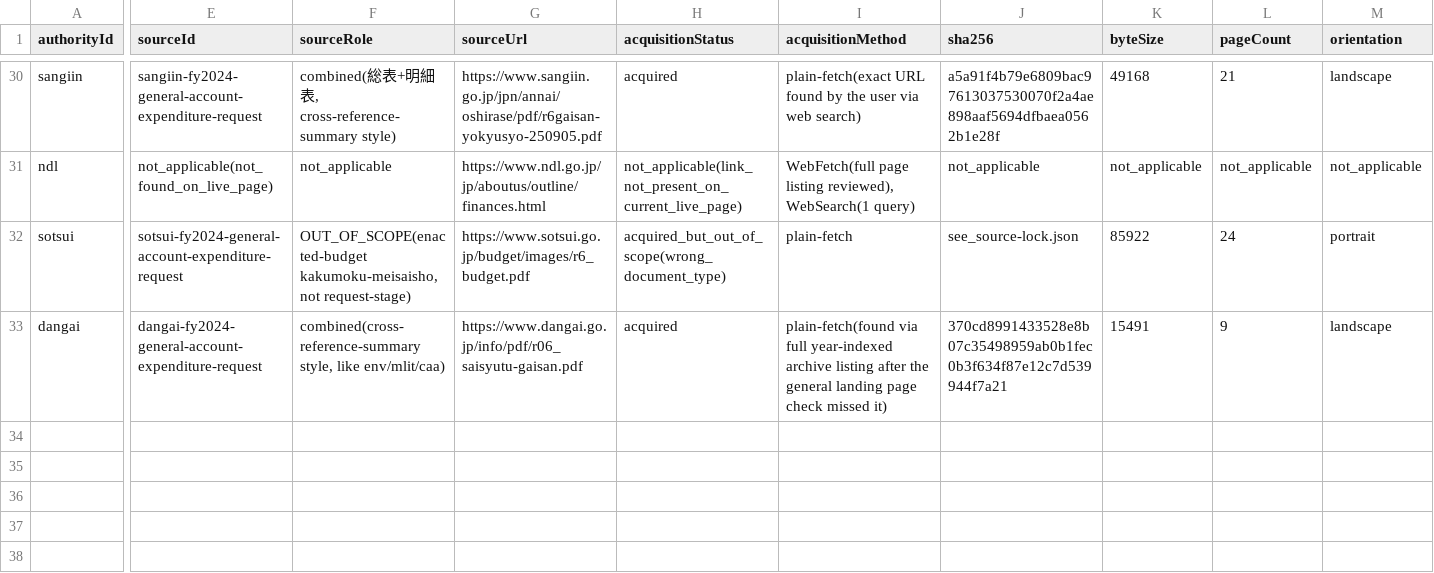
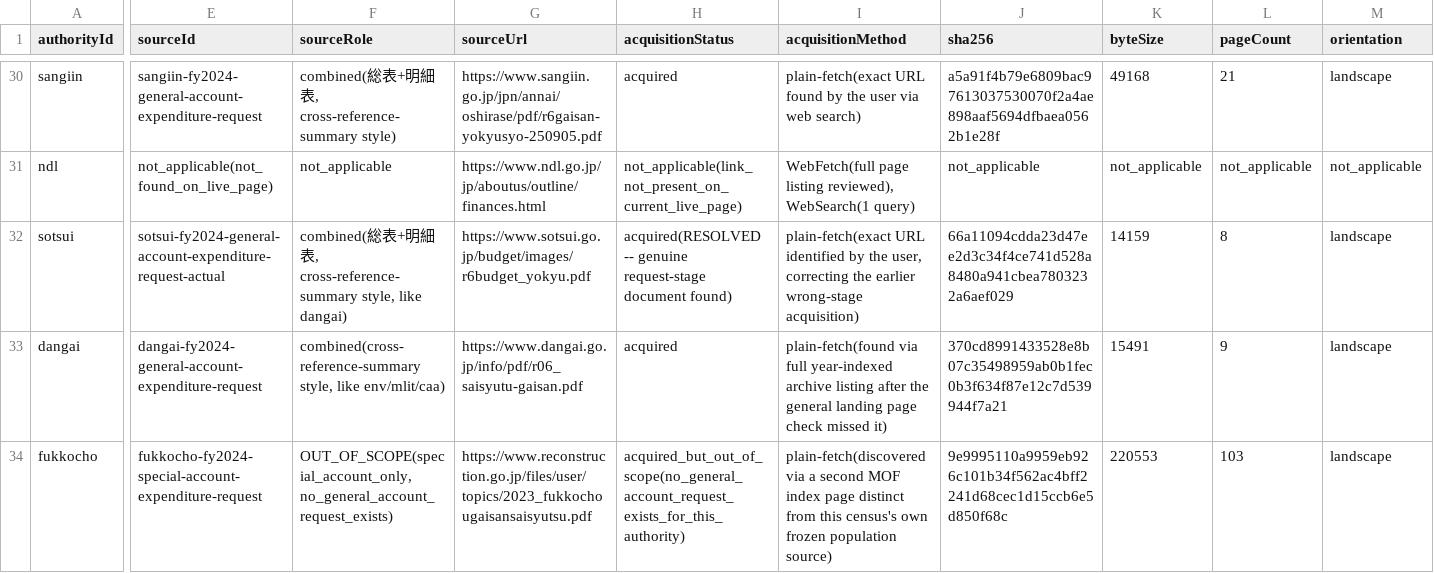
Before and after one commit to igomuni/marumie-rssystem-research, a CSV file: reports/document-understanding/20260927_1909_FY2024_All_Authority_Concept_Request_Format_Census.csv, drawn as a sheet; only a part is shown, gaps mark what is left out; rows hold the shown columns only; the diff covers the shown part only; the diff names each change by its address in the sheet, - before the commit and + after, or states it on an @@ line.

```diff
--- a/reports/document-understanding/20260927_1909_FY2024_All_Authority_Concept_Request_Format_Census.csv
+++ b/reports/document-understanding/20260927_1909_FY2024_All_Authority_Concept_Request_Format_Census.csv
-E32 (sourceId): sotsui-fy2024-general-account-expenditure-request
+E32 (sourceId): sotsui-fy2024-general-account-expenditure-request-actual
-F32 (sourceRole): OUT_OF_SCOPE(enacted-budget kakumoku-meisaisho, not request-stage)
+F32 (sourceRole): combined(総表+明細表, cross-reference-summary style, like dangai)
-G32 (sourceUrl): https://www.sotsui.go.jp/budget/images/r6_budget.pdf
+G32 (sourceUrl): https://www.sotsui.go.jp/budget/images/r6budget_yokyu.pdf
-H32 (acquisitionStatus): acquired_but_out_of_scope(wrong_document_type)
+H32 (acquisitionStatus): acquired(RESOLVED -- genuine request-stage document found)
-I32 (acquisitionMethod): plain-fetch
+I32 (acquisitionMethod): plain-fetch(exact URL identified by the user, correcting the earlier wrong-stage acquisition)
-J32 (sha256): see_source-lock.json
+J32 (sha256): 66a11094cdda23d47ee2d3c34f4ce741d528a8480a941cbea7803232a6aef029
-K32 (byteSize): 85922
+K32 (byteSize): 14159
-L32 (pageCount): 24
+L32 (pageCount): 8
-M32 (orientation): portrait
+M32 (orientation): landscape
+row 34: fukkocho | fukkocho-fy2024-special-account-expenditure-request | OUT_OF_SCOPE(special_account_only, no_general_account_request_exists) | https://www.reconstruction.go.jp/files/user/topics/2023_fukkochougaisansaisyutsu.pdf | acquired_but_out_of_scope(no_general_account_request_exists_for_this_authority) | plain-fetch(discovered via a second MOF index page distinct from this census's own frozen population source) | 9e9995110a9959eb926c101b34f562ac4bff2241d68cec1d15ccb6e5d850f68c | 220553 | 103 | landscape
```
Also changed, not shown: 29 edited cells elsewhere in this file, sources/source-registry.csv, 5 other files.
